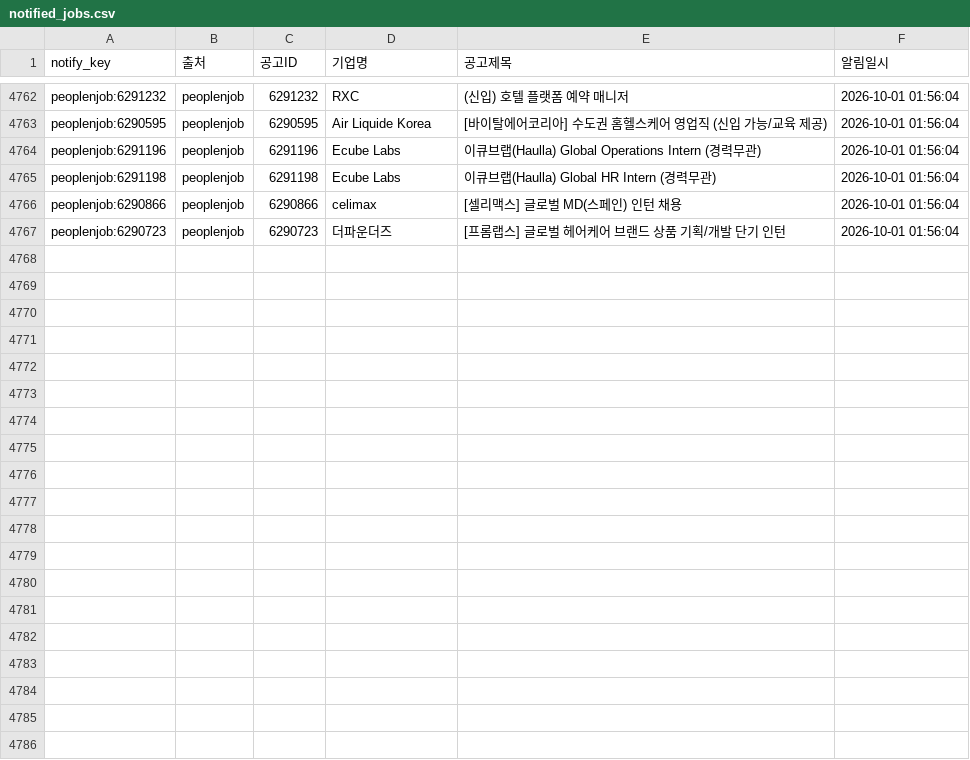
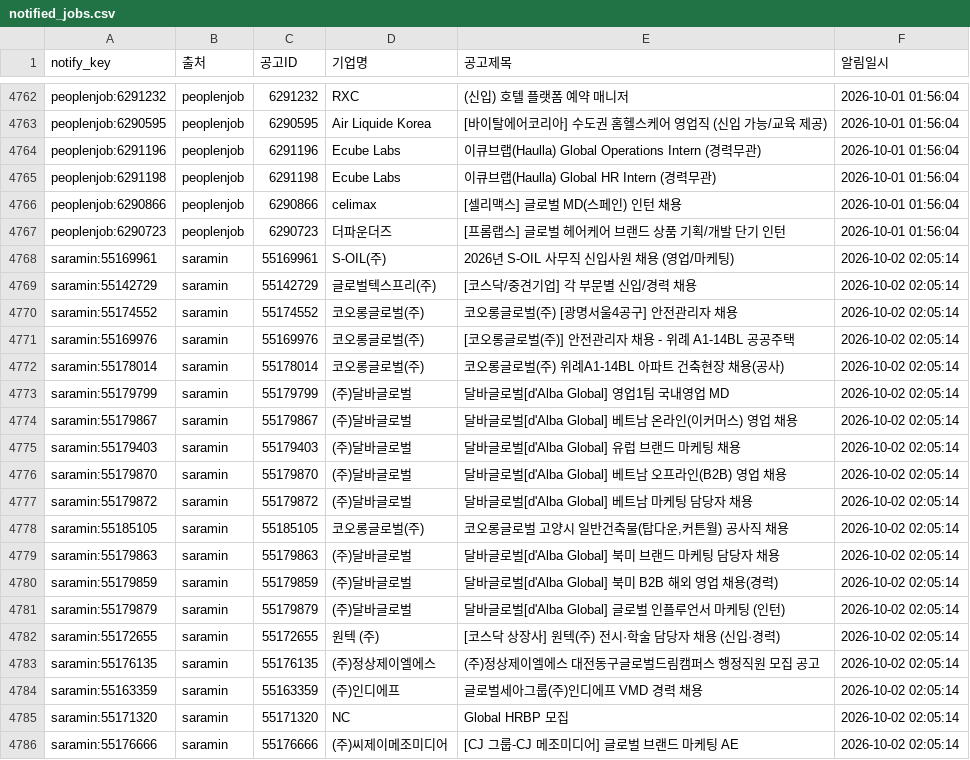
Before and after one commit to djgeum/RunETF, a CSV file: .github/job.bot/notified_jobs.csv, drawn as a sheet; only a part is shown, gaps mark what is left out; the diff covers the shown part only.

```diff
--- a/.github/job.bot/notified_jobs.csv
+++ b/.github/job.bot/notified_jobs.csv
@@ -4767 +4767,20 @@ peoplenjob:6290866,peoplenjob,6290866,celimax,[셀리맥스] 글로벌 MD(스페
 peoplenjob:6290723,peoplenjob,6290723,더파운더즈,[프롬랩스] 글로벌 헤어케어 브랜드 상품 기획/개발 단기 인턴,2026-10-01 01:56:04
+saramin:55169961,saramin,55169961,S-OIL(주),2026년 S-OIL 사무직 신입사원 채용  (영업/마케팅),2026-10-02 02:05:14
+saramin:55142729,saramin,55142729,글로벌텍스프리(주),[코스닥/중견기업] 각 부문별 신입/경력 채용,2026-10-02 02:05:14
+saramin:55174552,saramin,55174552,코오롱글로벌(주),코오롱글로벌(주) [광명서울4공구] 안전관리자 채용,2026-10-02 02:05:14
+saramin:55169976,saramin,55169976,코오롱글로벌(주),[코오롱글로벌(주)] 안전관리자 채용 - 위례 A1-14BL 공공주택,2026-10-02 02:05:14
+saramin:55178014,saramin,55178014,코오롱글로벌(주),코오롱글로벌(주) 위례A1-14BL 아파트 건축현장 채용(공사),2026-10-02 02:05:14
+saramin:55179799,saramin,55179799,(주)달바글로벌,달바글로벌[d'Alba Global] 영업1팀 국내영업 MD,2026-10-02 02:05:14
+saramin:55179867,saramin,55179867,(주)달바글로벌,달바글로벌[d'Alba Global] 베트남 온라인(이커머스) 영업 채용,2026-10-02 02:05:14
+saramin:55179403,saramin,55179403,(주)달바글로벌,달바글로벌[d'Alba Global] 유럽 브랜드 마케팅 채용,2026-10-02 02:05:14
+saramin:55179870,saramin,55179870,(주)달바글로벌,달바글로벌[d'Alba Global] 베트남 오프라인(B2B) 영업 채용,2026-10-02 02:05:14
+saramin:55179872,saramin,55179872,(주)달바글로벌,달바글로벌[d'Alba Global] 베트남 마케팅 담당자 채용,2026-10-02 02:05:14
+saramin:55185105,saramin,55185105,코오롱글로벌(주),"코오롱글로벌 고양시 일반건축물(탑다운,커튼월) 공사직 채용",2026-10-02 02:05:14
+saramin:55179863,saramin,55179863,(주)달바글로벌,달바글로벌[d'Alba Global] 북미 브랜드 마케팅 담당자 채용,2026-10-02 02:05:14
+saramin:55179859,saramin,55179859,(주)달바글로벌,달바글로벌[d'Alba Global] 북미 B2B 해외 영업 채용(경력),2026-10-02 02:05:14
+saramin:55179879,saramin,55179879,(주)달바글로벌,달바글로벌[d'Alba Global] 글로벌 인플루언서 마케팅 (인턴),2026-10-02 02:05:14
+saramin:55172655,saramin,55172655,원텍 (주),[코스닥 상장사] 원텍(주) 전시·학술 담당자 채용 (신입·경력),2026-10-02 02:05:14
+saramin:55176135,saramin,55176135,(주)정상제이엘에스,(주)정상제이엘에스 대전동구글로벌드림캠퍼스 행정직원 모집 공고,2026-10-02 02:05:14
+saramin:55163359,saramin,55163359,(주)인디에프,글로벌세아그룹(주)인디에프 VMD 경력 채용,2026-10-02 02:05:14
+saramin:55171320,saramin,55171320,NC,Global HRBP 모집,2026-10-02 02:05:14
+saramin:55176666,saramin,55176666,(주)씨제이메조미디어,[CJ 그룹-CJ 메조미디어] 글로벌 브랜드 마케팅 AE,2026-10-02 02:05:14
```
Also changed, not shown: 11 added rows elsewhere in this file, .github/job.bot/jobkorea_main.csv, .github/job.bot/peoplenjob_list.csv, 5 other files.
